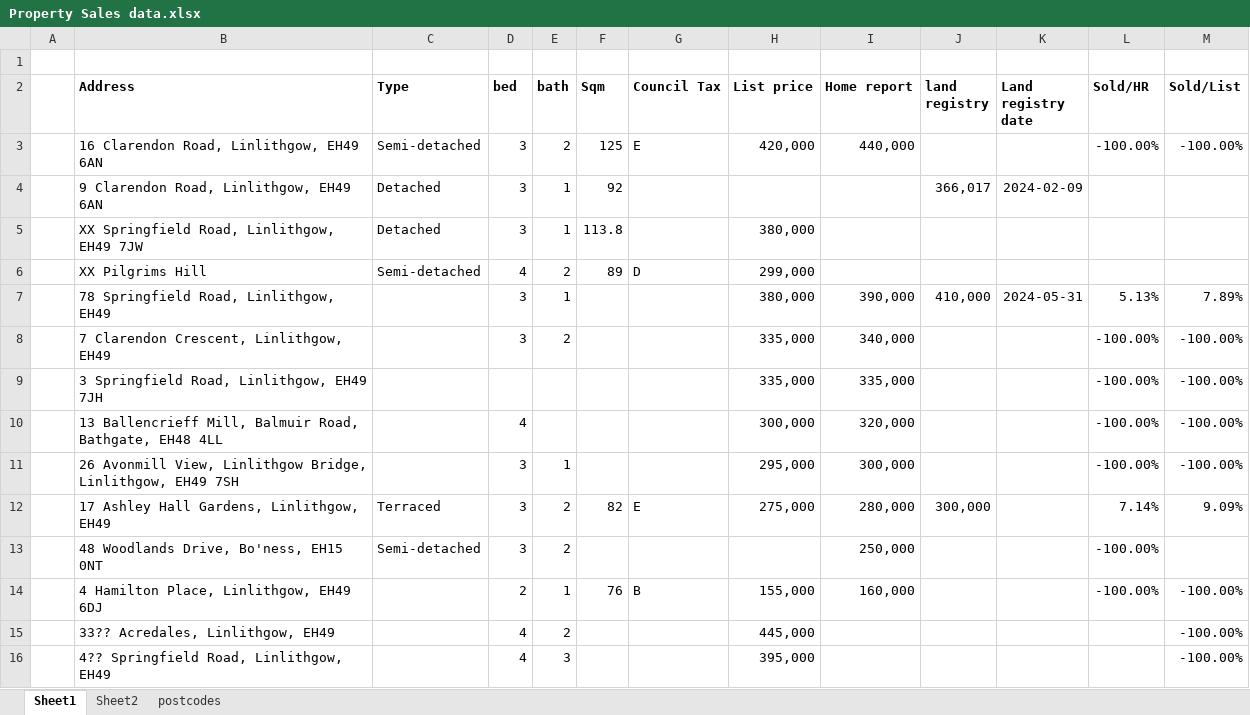
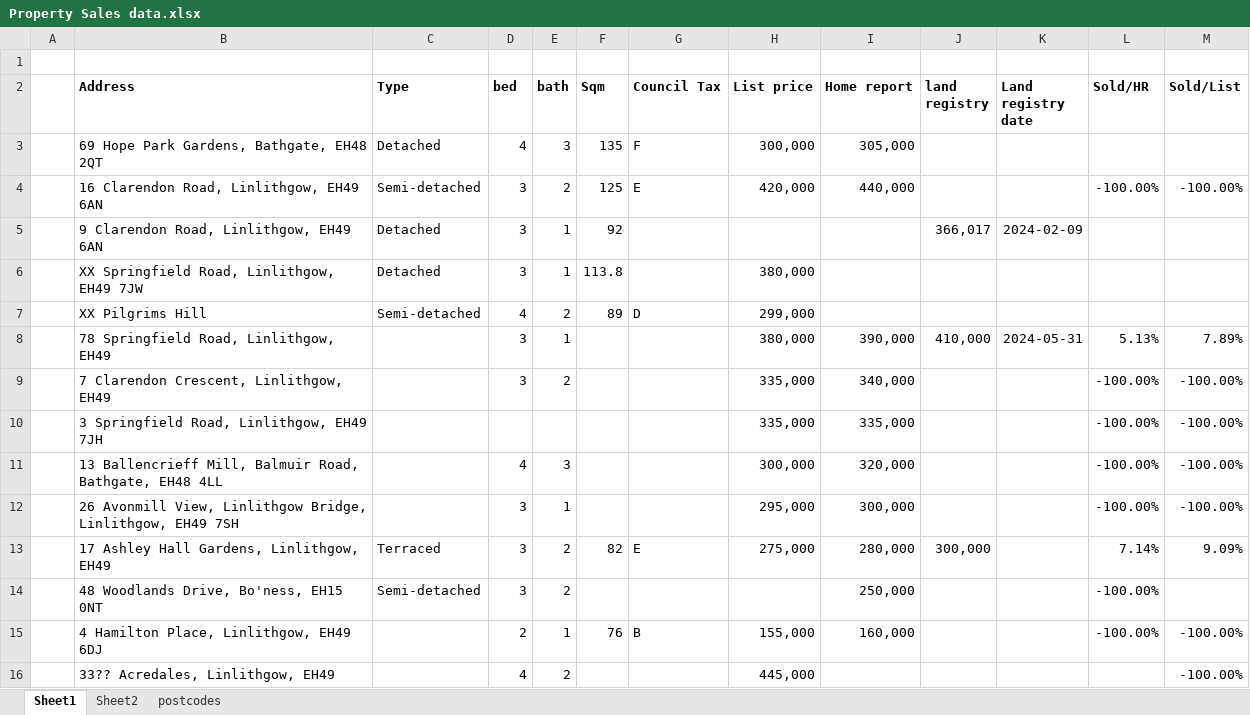
Before and after one commit to BobCornish/models, an Excel workbook: Property Sales data.xlsx, sheet Sheet1, drawn as a sheet; only a part is shown; the shorter side is filled out with more unchanged rows; values as stored, in another font and other column widths than the file's, no borders; addresses are those after the commit; the diff names each change by its address in the sheet, - before the commit and + after, or states it on an @@ line.

Commit message:
Add files via upload

```diff
--- a/Property Sales data.xlsx (sheet Sheet1)
+++ b/Property Sales data.xlsx (sheet Sheet1)
+row 3:  | 69 Hope Park Gardens, Bathgate, EH48 2QT | Detached | 4 | 3 | 135 | F | 300,000 | 305,000
-E11 (bath): (empty)
+E11 (bath): 3
```
Also changed, not shown: formulas that keep their value.
